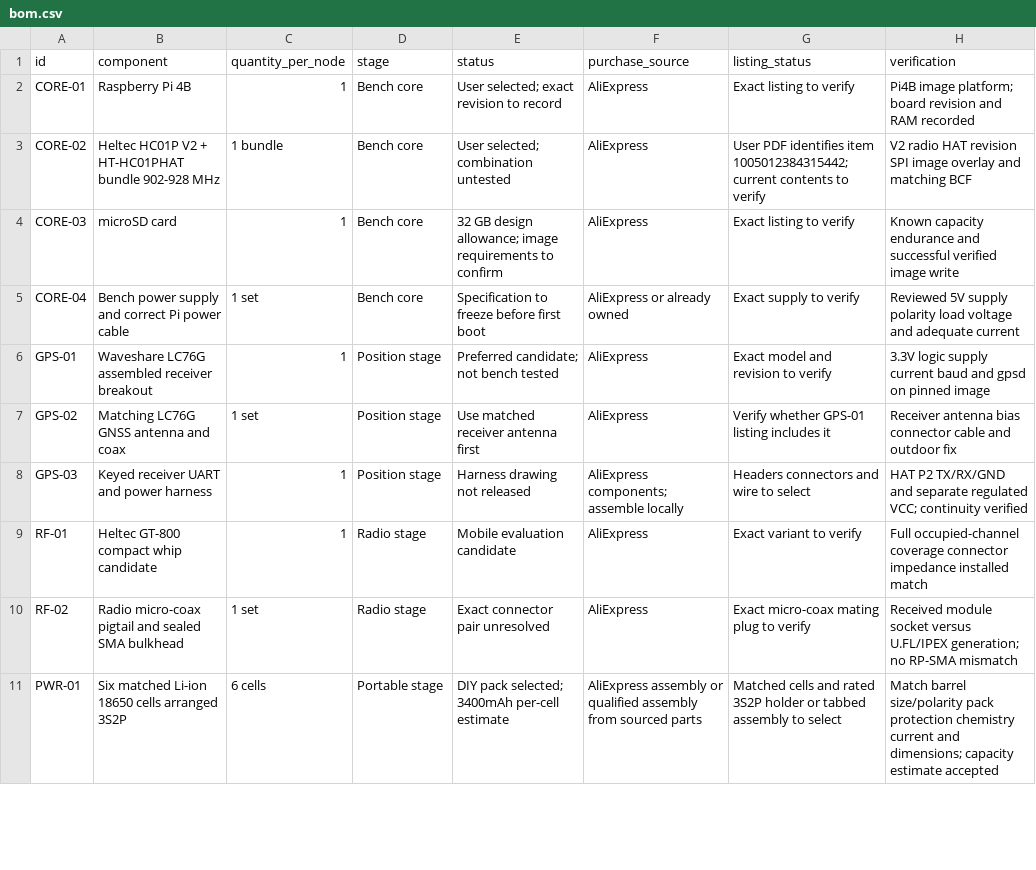
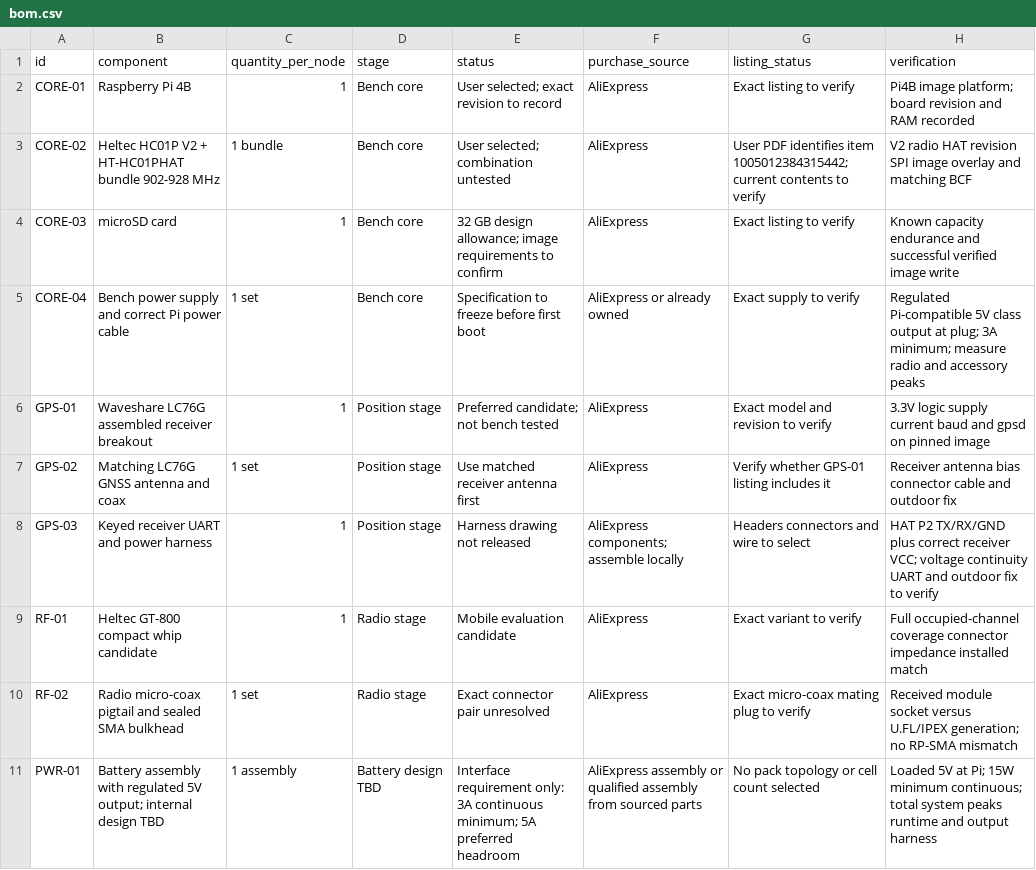
Before and after one commit to somethingsomethinglabs/AuMaNET, a CSV file: hardware/bom.csv, drawn as a sheet; only a part is shown; the diff covers the shown part only.

Commit message:
Defer battery design and expand operating hardware BOM and community research

```diff
--- a/hardware/bom.csv
+++ b/hardware/bom.csv
@@ -5 +5 @@
-"CORE-04","Bench power supply and correct Pi power cable","1 set","Bench core","Specification to freeze before first boot","AliExpress or already owned","Exact supply to verify","Reviewed 5V supply polarity load voltage and adequate current"
+CORE-04,Bench power supply and correct Pi power cable,1 set,Bench core,Specification to freeze before first boot,AliExpress or already owned,Exact supply to verify,Regulated Pi-compatible 5V class output at plug; 3A minimum; measure radio and accessory peaks
@@ -8 +8 @@
-"GPS-03","Keyed receiver UART and power harness","1","Position stage","Harness drawing not released","AliExpress components; assemble locally","Headers connectors and wire to select","HAT P2 TX/RX/GND and separate regulated VCC; continuity verified"
+GPS-03,Keyed receiver UART and power harness,1,Position stage,Harness drawing not released,AliExpress components; assemble locally,Headers connectors and wire to select,HAT P2 TX/RX/GND plus correct receiver VCC; voltage continuity UART and outdoor fix to verify
@@ -11 +11 @@
-"PWR-01","Six matched Li-ion 18650 cells arranged 3S2P","6 cells","Portable stage","DIY pack selected; 3400mAh per-cell estimate","AliExpress assembly or qualified assembly from sourced parts","Matched cells and rated 3S2P holder or tabbed assembly to select","Match barrel size/polarity pack protection chemistry current and dimensions; capacity estimate accepted"
+PWR-01,Battery assembly with regulated 5V output; internal design TBD,1 assembly,Battery design TBD,Interface requirement only: 3A continuous minimum; 5A preferred headroom,AliExpress assembly or qualified assembly from sourced parts,No pack topology or cell count selected,Loaded 5V at Pi; 15W minimum continuous; total system peaks runtime and output harness
```
Also changed, not shown: 8 added rows and 9 edited cells elsewhere in this file, references/sources.csv, 26 other files.
